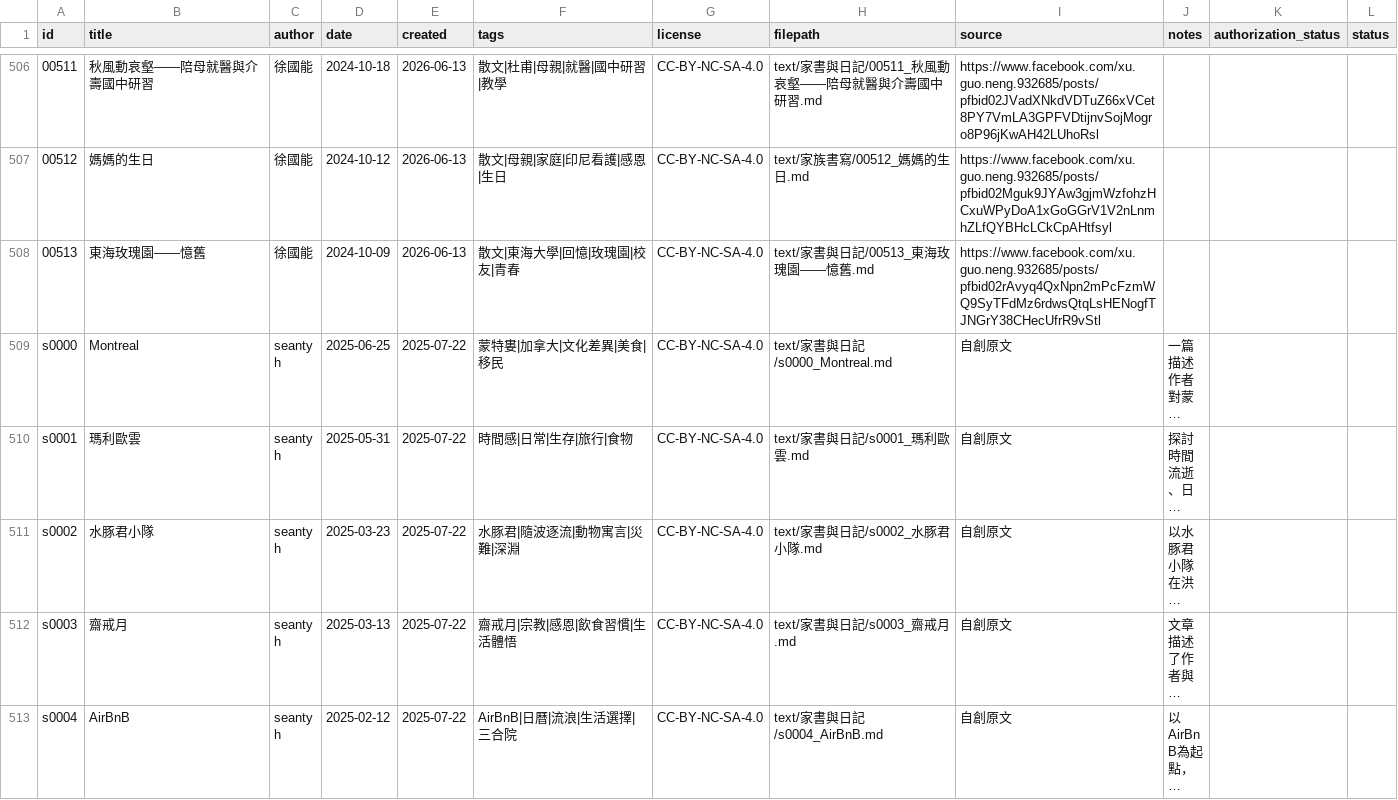
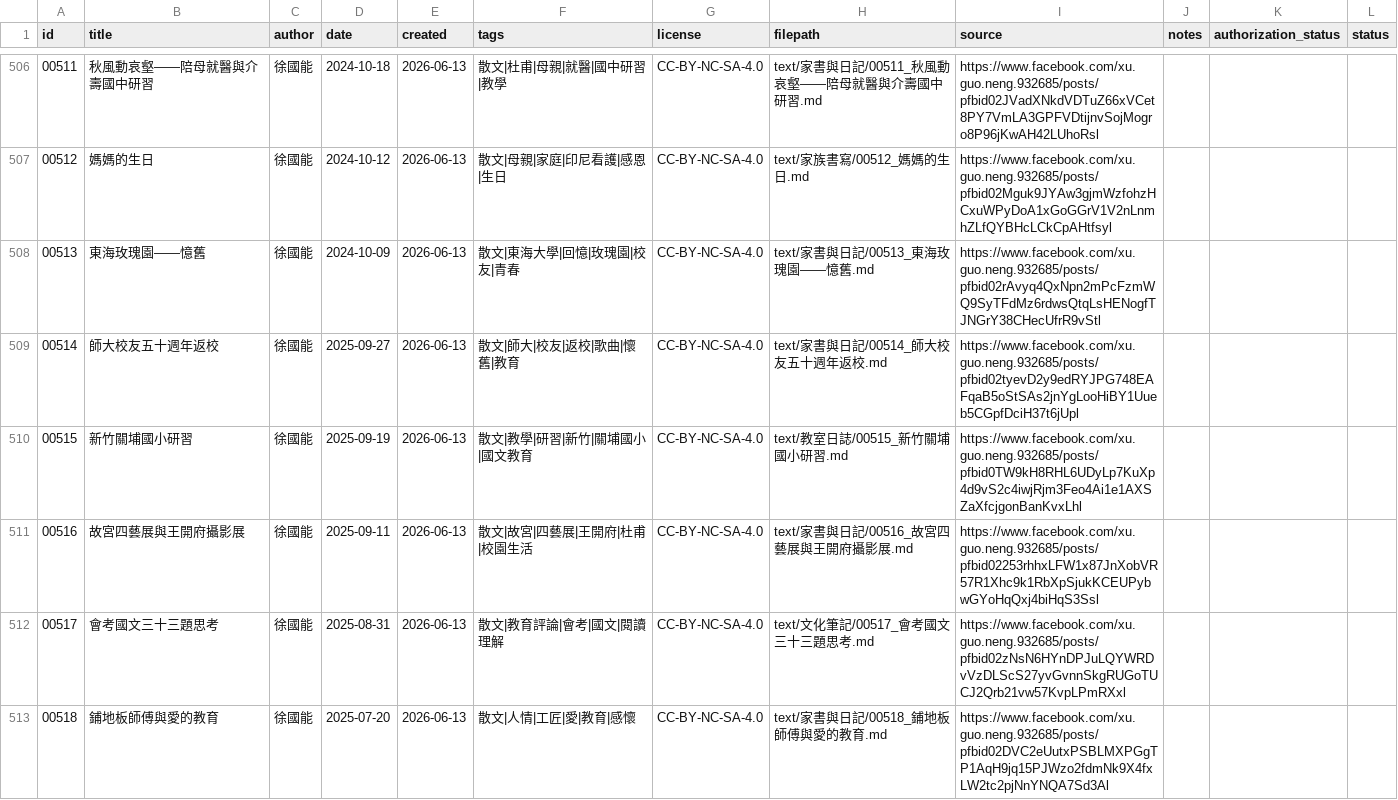
Before and after one commit to islander-database/islander-corpus, a CSV file: metadata/islander_metadata.csv, drawn as a sheet; only a part is shown, gaps mark what is left out; the shorter side is filled out with more unchanged rows; long unchanged cells end in …; the diff covers the shown part only.

```diff
--- a/metadata/islander_metadata.csv
+++ b/metadata/islander_metadata.csv
@@ -508 +508,6 @@ id,title,author,date,created,tags,license,filepath,source,notes,authorization_st
 00513,東海玫瑰園——憶舊,徐國能,2024-10-09,2026-06-13,散文|東海大學|回憶|玫瑰園|校友|青春,CC-BY-NC-SA-4.0,text/家書與日記/00513_東海玫瑰園——憶舊.md,https://www.facebook.com/xu.guo.neng.932685/posts/pfbid02rAvyq4QxNpn2mPcFzmWQ9SyTFdMz6rdwsQtqLsHENogfTJNGrY38CHecUfrR9vStl,,,
+00514,師大校友五十週年返校,徐國能,2025-09-27,2026-06-13,散文|師大|校友|返校|歌曲|懷舊|教育,CC-BY-NC-SA-4.0,text/家書與日記/00514_師大校友五十週年返校.md,https://www.facebook.com/xu.guo.neng.932685/posts/pfbid02tyevD2y9edRYJPG748EAFqaB5oStSAs2jnYgLooHiBY1Uueb5CGpfDciH37t6jUpl,,,
+00515,新竹關埔國小研習,徐國能,2025-09-19,2026-06-13,散文|教學|研習|新竹|關埔國小|國文教育,CC-BY-NC-SA-4.0,text/教室日誌/00515_新竹關埔國小研習.md,https://www.facebook.com/xu.guo.neng.932685/posts/pfbid0TW9kH8RHL6UDyLp7KuXp4d9vS2c4iwjRjm3Feo4Ai1e1AXSZaXfcjgonBanKvxLhl,,,
+00516,故宮四藝展與王開府攝影展,徐國能,2025-09-11,2026-06-13,散文|故宮|四藝展|王開府|杜甫|校園生活,CC-BY-NC-SA-4.0,text/家書與日記/00516_故宮四藝展與王開府攝影展.md,https://www.facebook.com/xu.guo.neng.932685/posts/pfbid02253rhhxLFW1x87JnXobVR57R1Xhc9k1RbXpSjukKCEUPybwGYoHqQxj4biHqS3Ssl,,,
+00517,會考國文三十三題思考,徐國能,2025-08-31,2026-06-13,散文|教育評論|會考|國文|閱讀理解,CC-BY-NC-SA-4.0,text/文化筆記/00517_會考國文三十三題思考.md,https://www.facebook.com/xu.guo.neng.932685/posts/pfbid02zNsN6HYnDPJuLQYWRDvVzDLScS27yvGvnnSkgRUGoTUCJ2Qrb21vw57KvpLPmRXxl,,,
+00518,鋪地板師傅與愛的教育,徐國能,2025-07-20,2026-06-13,散文|人情|工匠|愛|教育|感懷,CC-BY-NC-SA-4.0,text/家書與日記/00518_鋪地板師傅與愛的教育.md,https://www.facebook.com/xu.guo.neng.932685/posts/pfbid02DVC2eUutxPSBLMXPGgTP1AqH9jq15PJWzo2fdmNk9X4fxLW2tc2pjNnYNQA7Sd3Al,,,
```
Also changed, not shown: 4 added rows elsewhere in this file, 10 other files.
